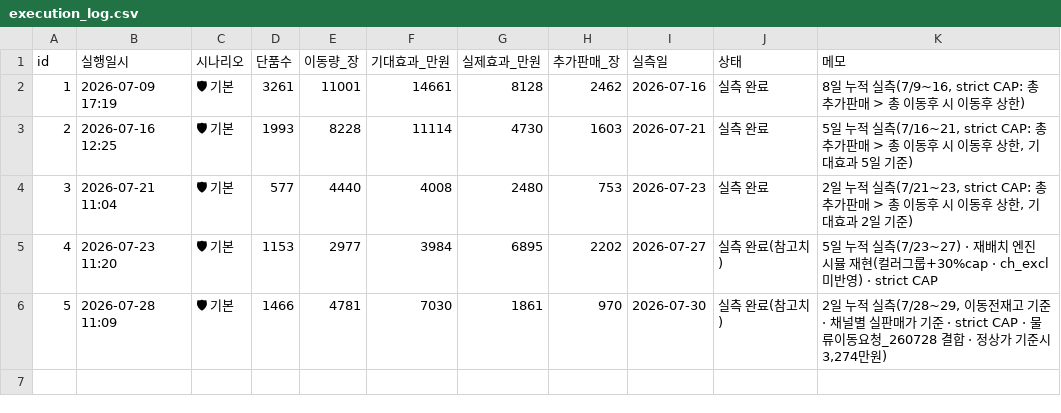
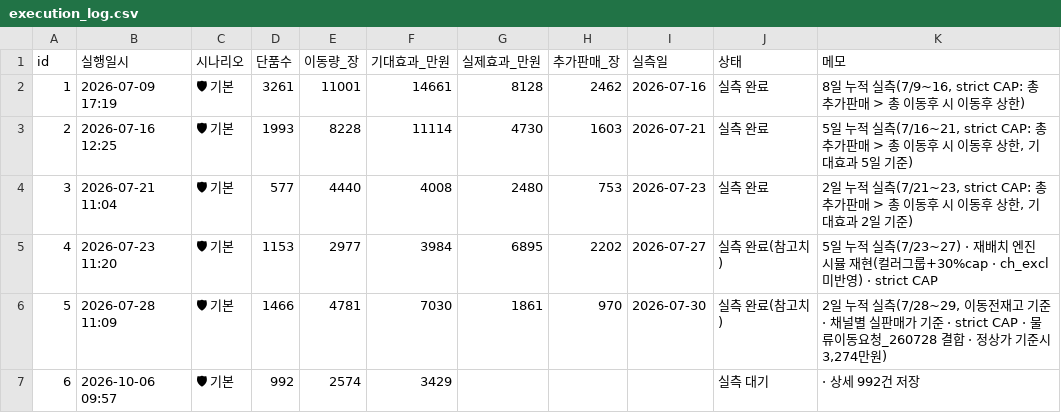
Before and after one commit to kanghg61-del/spao-rebalance, a CSV file: execution_log.csv, drawn as a sheet; the diff names each change by its address in the sheet, - before the commit and + after, or states it on an @@ line.

Commit message:
실행 이력 자동 저장 (n=6) [2026-10-06 09:57]

```diff
--- a/execution_log.csv
+++ b/execution_log.csv
+row 7: 6 | 2026-10-06 09:57 | 🛡 기본 | 992 | 2574 | 3429 |  |  |  | 실측 대기 | · 상세 992건 저장
```
